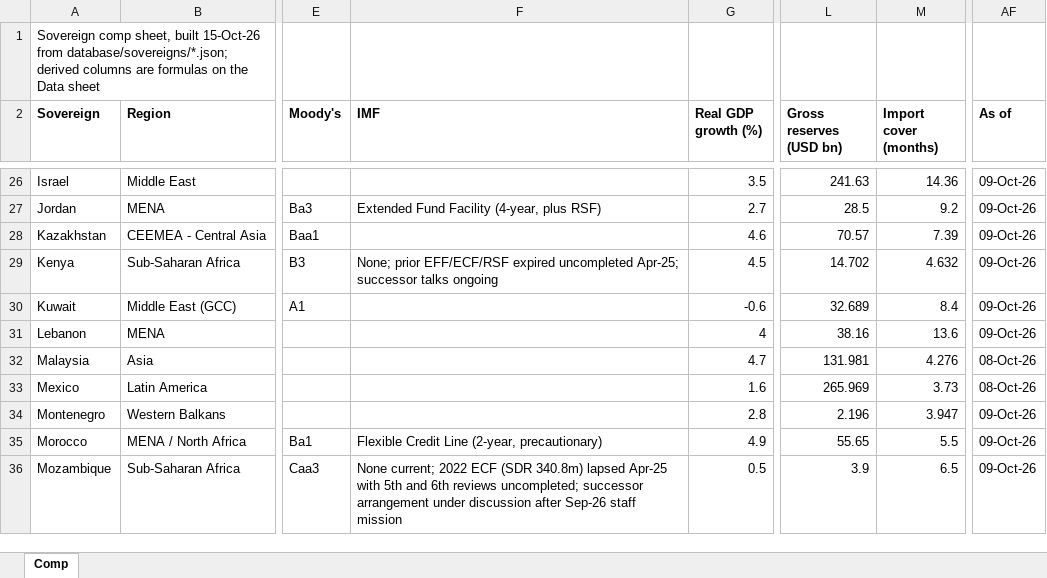
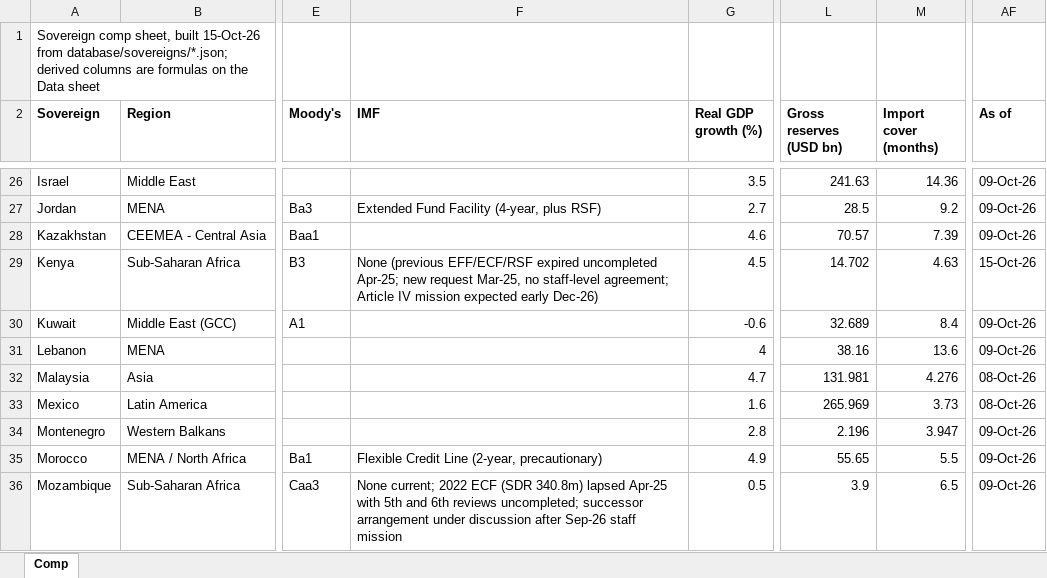
Before and after one commit to rkarim25/cembicredit, an Excel workbook: models/sovereigns/Sovereign_Comp_Sheet.xlsx, sheet Comp, drawn as a sheet; only a part is shown, gaps mark what is left out; values as stored, in another font and other column widths than the file's, no borders; the diff names each change by its address in the sheet, - before the commit and + after, or states it on an @@ line.

```diff
--- a/models/sovereigns/Sovereign_Comp_Sheet.xlsx (sheet Comp)
+++ b/models/sovereigns/Sovereign_Comp_Sheet.xlsx (sheet Comp)
-F29 (IMF): None; prior EFF/ECF/RSF expired uncompleted Apr-25; successor talks ongoing
+F29 (IMF): None (previous EFF/ECF/RSF expired uncompleted Apr-25; new request Mar-25, no staff-level agreement; Article IV mission expected early Dec-26)
-M29 (Import cover (months)): 4.632
+M29 (Import cover (months)): 4.63
-AF29 (As of): 09-Oct-26
+AF29 (As of): 15-Oct-26
```
Also changed, not shown: models/sovereigns/Kenya_Sovereign_Model.xlsx, 28 other files.
